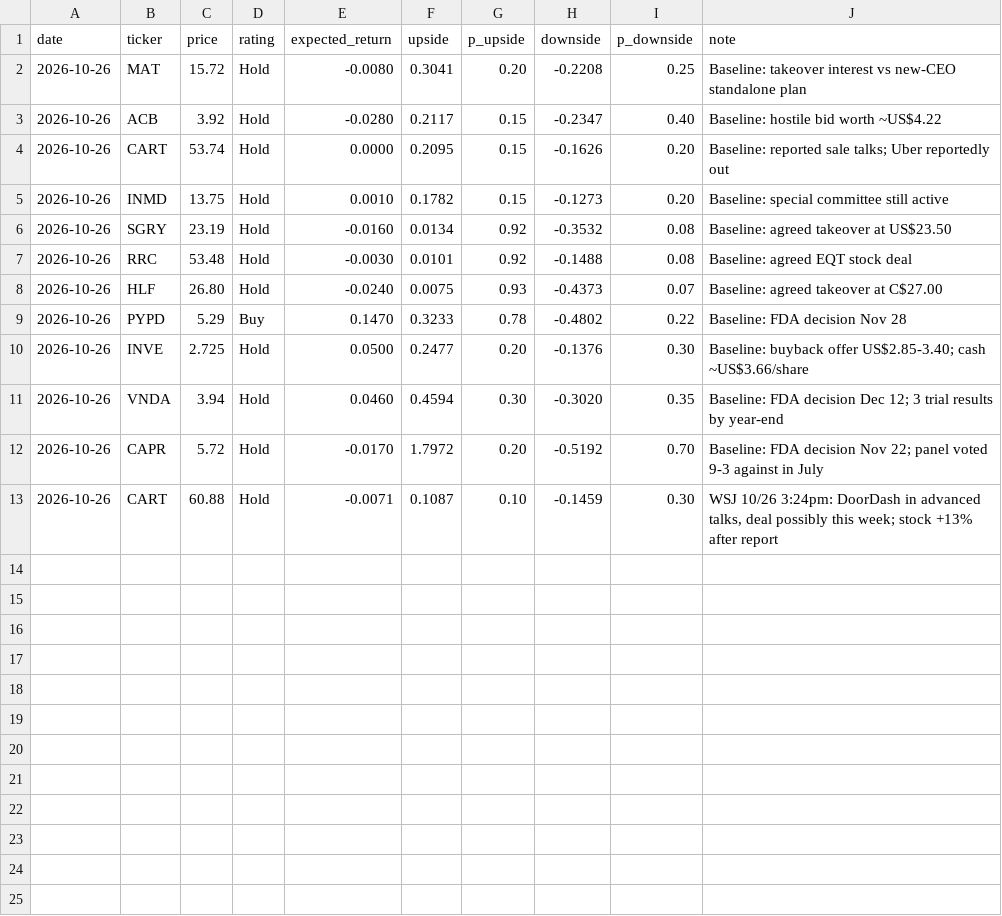
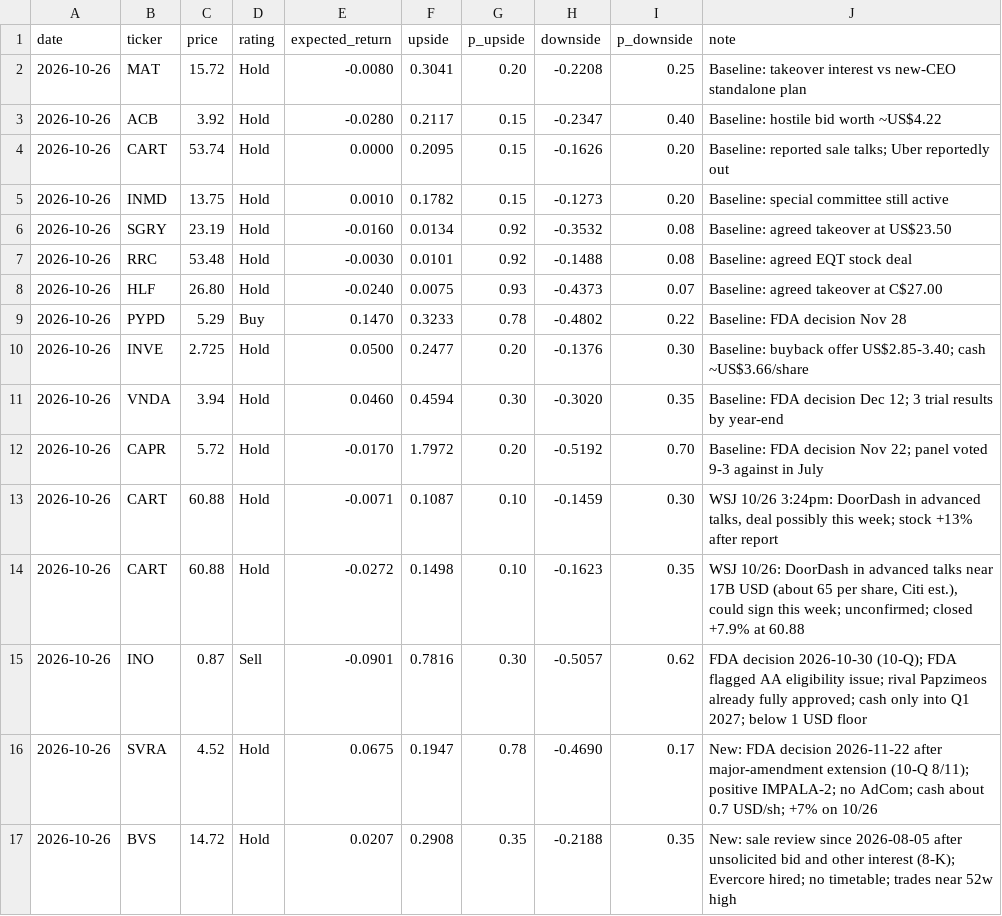
Before and after one commit to noahp179/financial-reports, a CSV file: reports/pre-catalyst/estimates_log.csv, drawn as a sheet.

```diff
--- a/reports/pre-catalyst/estimates_log.csv
+++ b/reports/pre-catalyst/estimates_log.csv
@@ -13 +13,5 @@ date,ticker,price,rating,expected_return,upside,p_upside,downside,p_downside,not
 2026-10-26,CART,60.88,Hold,-0.0071,0.1087,0.10,-0.1459,0.30,"WSJ 10/26 3:24pm: DoorDash in advanced talks, deal possibly this week; stock +13% after report"
+2026-10-26,CART,60.88,Hold,-0.0272,0.1498,0.10,-0.1623,0.35,"WSJ 10/26: DoorDash in advanced talks near 17B USD (about 65 per share, Citi est.), could sign this week; unconfirmed; closed +7.9% at 60.88"
+2026-10-26,INO,0.87,Sell,-0.0901,0.7816,0.30,-0.5057,0.62,FDA decision 2026-10-30 (10-Q); FDA flagged AA eligibility issue; rival Papzimeos already fully approved; cash only into Q1 2027; below 1 USD floor
+2026-10-26,SVRA,4.52,Hold,0.0675,0.1947,0.78,-0.4690,0.17,New: FDA decision 2026-11-22 after major-amendment extension (10-Q 8/11); positive IMPALA-2; no AdCom; cash about 0.7 USD/sh; +7% on 10/26
+2026-10-26,BVS,14.72,Hold,0.0207,0.2908,0.35,-0.2188,0.35,New: sale review since 2026-08-05 after unsolicited bid and other interest (8-K); Evercore hired; no timetable; trades near 52w high
```
Also changed, not shown: reports/pre-catalyst/calendar.csv, reports/pre-catalyst/candidate_log.csv, 4 other files.
